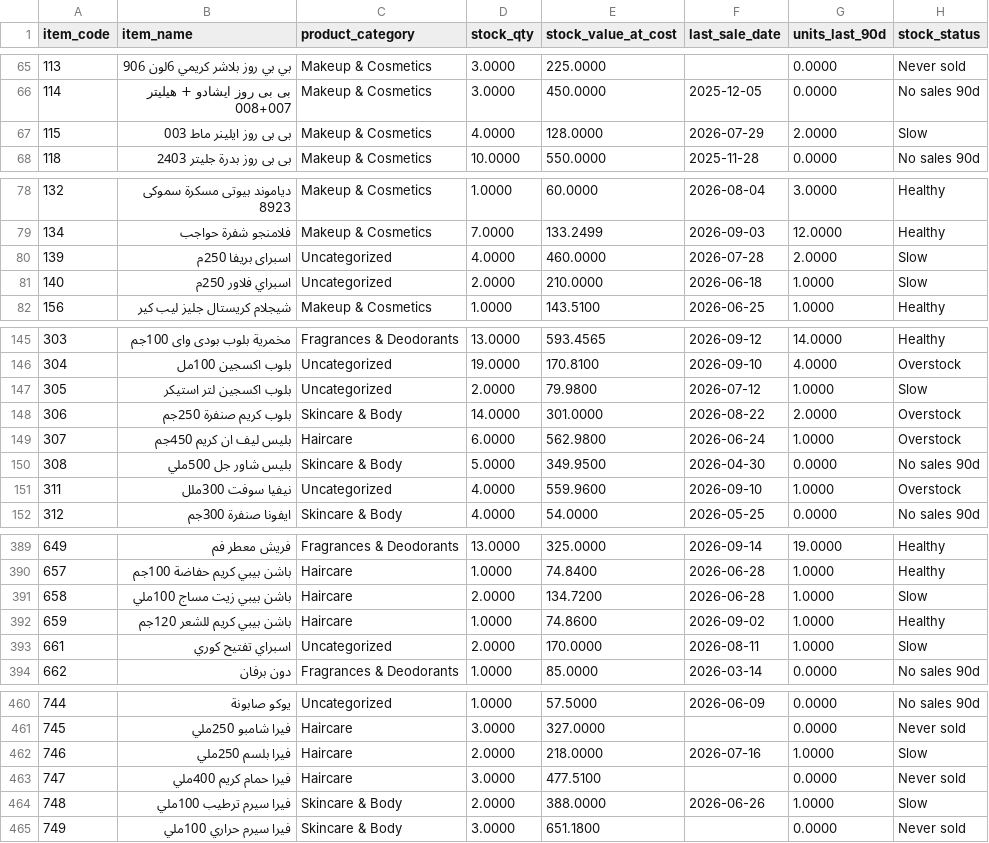
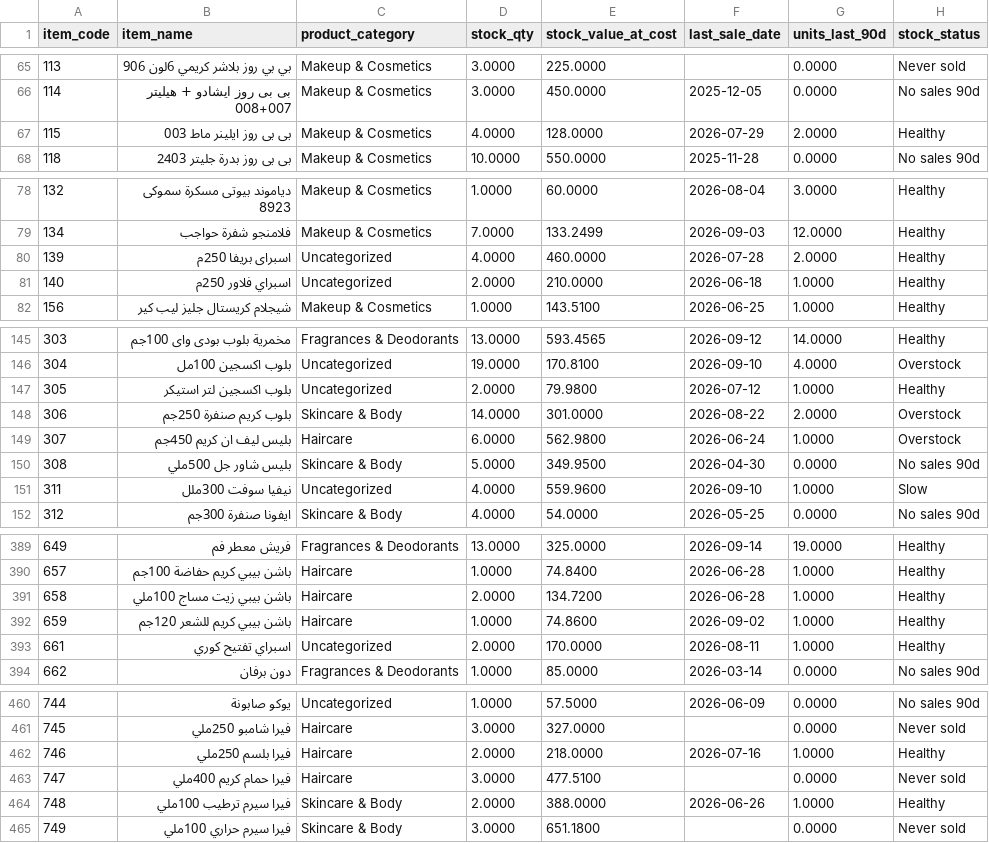
Before and after one commit to adhamahmed52g52-hash/Cosmetics-Store-Analytics-Business-Intelligence, a CSV file: tableau_csv/vw_InventoryHealth.csv, drawn as a sheet; only a part is shown, gaps mark what is left out; the diff covers the shown part only.

```diff
--- a/tableau_csv/vw_InventoryHealth.csv
+++ b/tableau_csv/vw_InventoryHealth.csv
@@ -75,3 +75,3 @@
 008+007",Makeup & Cosmetics,3.0000,450.0000,2025-12-05,0.0000,No sales 90d
-115,بى بى روز ايلينر ماط 003,Makeup & Cosmetics,4.0000,128.0000,2026-07-29,2.0000,Slow
+115,بى بى روز ايلينر ماط 003,Makeup & Cosmetics,4.0000,128.0000,2026-07-29,2.0000,Healthy
 118,بى بى روز بدرة جليتر 2403,Makeup & Cosmetics,10.0000,550.0000,2025-11-28,0.0000,No sales 90d
@@ -92,4 +92,4 @@
 134,فلامنجو شفرة حواجب,Makeup & Cosmetics,7.0000,133.2499,2026-09-03,12.0000,Healthy
-139,اسبراى بريفا 250م,Uncategorized,4.0000,460.0000,2026-07-28,2.0000,Slow
-140,اسبراي فلاور 250م,Uncategorized,2.0000,210.0000,2026-06-18,1.0000,Slow
+139,اسبراى بريفا 250م,Uncategorized,4.0000,460.0000,2026-07-28,2.0000,Healthy
+140,اسبراي فلاور 250م,Uncategorized,2.0000,210.0000,2026-06-18,1.0000,Healthy
 156,شيجلام كريستال جليز ليب كير,Makeup & Cosmetics,1.0000,143.5100,2026-06-25,1.0000,Healthy
@@ -159,3 +159,3 @@
 304,بلوب اكسجين 100مل,Uncategorized,19.0000,170.8100,2026-09-10,4.0000,Overstock
-305,بلوب اكسجين لتر استيكر,Uncategorized,2.0000,79.9800,2026-07-12,1.0000,Slow
+305,بلوب اكسجين لتر استيكر,Uncategorized,2.0000,79.9800,2026-07-12,1.0000,Healthy
 306,بلوب كريم صنفرة 250جم,Skincare & Body,14.0000,301.0000,2026-08-22,2.0000,Overstock
@@ -163,3 +163,3 @@
 308,بليس شاور جل 500ملي,Skincare & Body,5.0000,349.9500,2026-04-30,0.0000,No sales 90d
-311,نيفيا سوفت 300ملل,Uncategorized,4.0000,559.9600,2026-09-10,1.0000,Overstock
+311,نيفيا سوفت 300ملل,Uncategorized,4.0000,559.9600,2026-09-10,1.0000,Slow
 312,ايفونا صنفرة 300جم,Skincare & Body,4.0000,54.0000,2026-05-25,0.0000,No sales 90d
@@ -403,5 +403,5 @@
 657,باشن بيبي كريم حفاضة 100جم,Haircare,1.0000,74.8400,2026-06-28,1.0000,Healthy
-658,باشن بيبي زيت مساج 100ملي,Haircare,2.0000,134.7200,2026-06-28,1.0000,Slow
+658,باشن بيبي زيت مساج 100ملي,Haircare,2.0000,134.7200,2026-06-28,1.0000,Healthy
 659,باشن بيبي كريم للشعر 120جم,Haircare,1.0000,74.8600,2026-09-02,1.0000,Healthy
-661,اسبراي تفتيح كوري,Uncategorized,2.0000,170.0000,2026-08-11,1.0000,Slow
+661,اسبراي تفتيح كوري,Uncategorized,2.0000,170.0000,2026-08-11,1.0000,Healthy
 662,دون برفان,Fragrances & Deodorants,1.0000,85.0000,2026-03-14,0.0000,No sales 90d
@@ -474,5 +474,5 @@
 745,فيرا شامبو 250ملي,Haircare,3.0000,327.0000,,0.0000,Never sold
-746,فيرا بلسم 250ملي,Haircare,2.0000,218.0000,2026-07-16,1.0000,Slow
+746,فيرا بلسم 250ملي,Haircare,2.0000,218.0000,2026-07-16,1.0000,Healthy
 747,فيرا حمام كريم 400ملي,Haircare,3.0000,477.5100,,0.0000,Never sold
-748,فيرا سيرم ترطيب 100ملي,Skincare & Body,2.0000,388.0000,2026-06-26,1.0000,Slow
+748,فيرا سيرم ترطيب 100ملي,Skincare & Body,2.0000,388.0000,2026-06-26,1.0000,Healthy
 749,فيرا سيرم حراري 100ملي,Skincare & Body,3.0000,651.1800,,0.0000,Never sold
```
Also changed, not shown: 57 edited cells elsewhere in this file, tableau_csv/vw_SalesByWeekday.csv, 24 other files.
